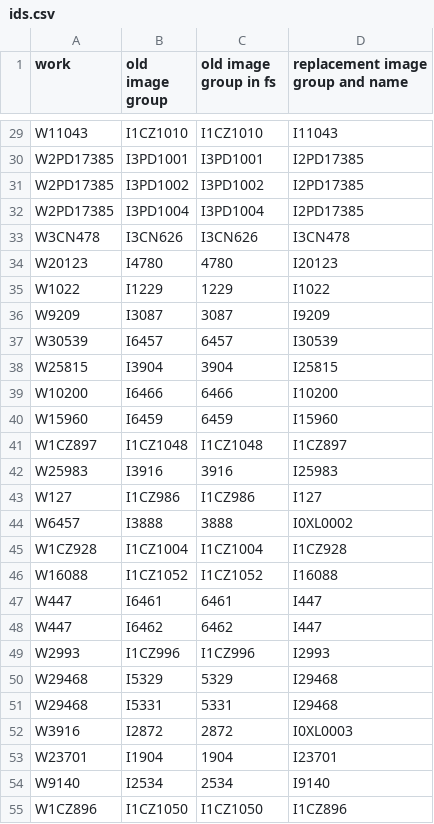
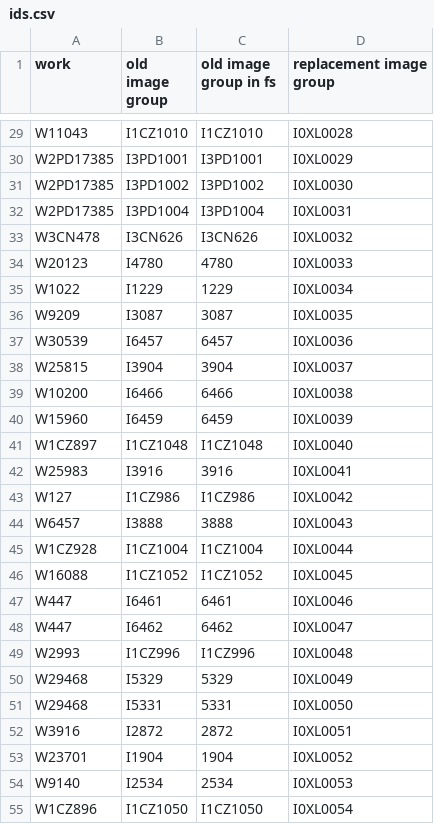
Before and after one commit to buda-base/tmp-col-recs, a CSV file: ids.csv, drawn as a sheet; only a part is shown, gaps mark what is left out; the diff covers the shown part only; the diff names each change by its address in the sheet, - before the commit and + after, or states it on an @@ line.

```diff
--- a/ids.csv
+++ b/ids.csv
-D1: replacement image group and name
+D1: replacement image group
-D29 (replacement image group): I11043
+D29 (replacement image group): I0XL0028
-D30 (replacement image group): I2PD17385
+D30 (replacement image group): I0XL0029
-D31 (replacement image group): I2PD17385
+D31 (replacement image group): I0XL0030
-D32 (replacement image group): I2PD17385
+D32 (replacement image group): I0XL0031
-D33 (replacement image group): I3CN478
+D33 (replacement image group): I0XL0032
-D34 (replacement image group): I20123
+D34 (replacement image group): I0XL0033
-D35 (replacement image group): I1022
+D35 (replacement image group): I0XL0034
-D36 (replacement image group): I9209
+D36 (replacement image group): I0XL0035
-D37 (replacement image group): I30539
+D37 (replacement image group): I0XL0036
-D38 (replacement image group): I25815
+D38 (replacement image group): I0XL0037
-D39 (replacement image group): I10200
+D39 (replacement image group): I0XL0038
-D40 (replacement image group): I15960
+D40 (replacement image group): I0XL0039
-D41 (replacement image group): I1CZ897
+D41 (replacement image group): I0XL0040
-D42 (replacement image group): I25983
+D42 (replacement image group): I0XL0041
-D43 (replacement image group): I127
+D43 (replacement image group): I0XL0042
-D44 (replacement image group): I0XL0002
+D44 (replacement image group): I0XL0043
-D45 (replacement image group): I1CZ928
+D45 (replacement image group): I0XL0044
-D46 (replacement image group): I16088
+D46 (replacement image group): I0XL0045
-D47 (replacement image group): I447
+D47 (replacement image group): I0XL0046
-D48 (replacement image group): I447
+D48 (replacement image group): I0XL0047
-D49 (replacement image group): I2993
+D49 (replacement image group): I0XL0048
-D50 (replacement image group): I29468
+D50 (replacement image group): I0XL0049
-D51 (replacement image group): I29468
+D51 (replacement image group): I0XL0050
-D52 (replacement image group): I0XL0003
+D52 (replacement image group): I0XL0051
-D53 (replacement image group): I23701
+D53 (replacement image group): I0XL0052
-D54 (replacement image group): I9140
+D54 (replacement image group): I0XL0053
-D55 (replacement image group): I1CZ896
+D55 (replacement image group): I0XL0054
```
Also changed, not shown: 58 edited cells elsewhere in this file.
